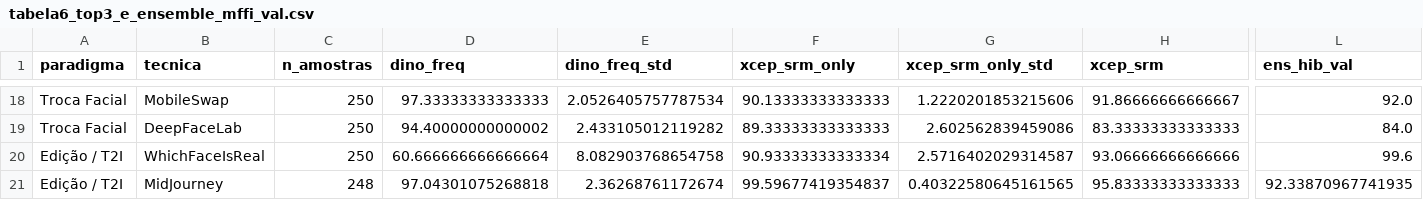
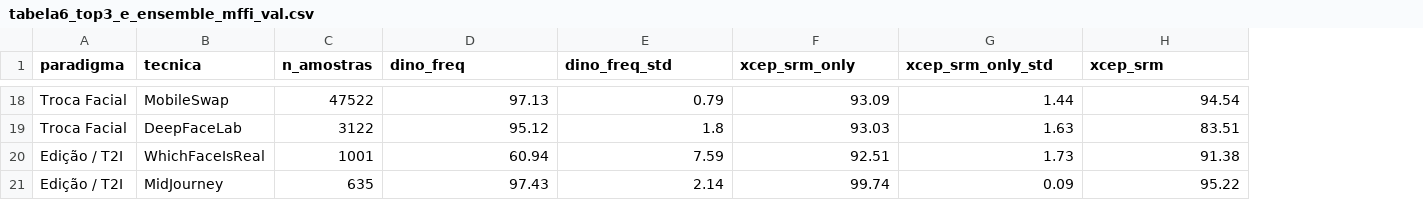
Before and after one commit to lucasdocunha/FaceForgery-Benchmark, a CSV file: tables/tabela6_top3_e_ensemble_mffi_val.csv, drawn as a sheet; only a part is shown, gaps mark what is left out; the diff covers the shown part only; the diff names each change by its address in the sheet, - before the commit and + after, or states it on an @@ line.

```diff
--- a/tables/tabela6_top3_e_ensemble_mffi_val.csv
+++ b/tables/tabela6_top3_e_ensemble_mffi_val.csv
-column L (ens_hib_val), rows 18-21: 92.0 | 84.0 | 99.6 | 92.33870967741935
-C18 (n_amostras): 250
+C18 (n_amostras): 47522
-D18 (dino_freq): 97.33333333333333
+D18 (dino_freq): 97.13
-E18 (dino_freq_std): 2.0526405757787534
+E18 (dino_freq_std): 0.79
-F18 (xcep_srm_only): 90.13333333333333
+F18 (xcep_srm_only): 93.09
-G18 (xcep_srm_only_std): 1.2220201853215606
+G18 (xcep_srm_only_std): 1.44
-H18 (xcep_srm): 91.86666666666667
+H18 (xcep_srm): 94.54
-C19 (n_amostras): 250
+C19 (n_amostras): 3122
-D19 (dino_freq): 94.40000000000002
+D19 (dino_freq): 95.12
-E19 (dino_freq_std): 2.433105012119282
+E19 (dino_freq_std): 1.8
-F19 (xcep_srm_only): 89.33333333333333
+F19 (xcep_srm_only): 93.03
-G19 (xcep_srm_only_std): 2.602562839459086
+G19 (xcep_srm_only_std): 1.63
-H19 (xcep_srm): 83.33333333333333
+H19 (xcep_srm): 83.51
-C20 (n_amostras): 250
+C20 (n_amostras): 1001
-D20 (dino_freq): 60.666666666666664
+D20 (dino_freq): 60.94
-E20 (dino_freq_std): 8.082903768654758
+E20 (dino_freq_std): 7.59
-F20 (xcep_srm_only): 90.93333333333334
+F20 (xcep_srm_only): 92.51
-G20 (xcep_srm_only_std): 2.5716402029314587
+G20 (xcep_srm_only_std): 1.73
-H20 (xcep_srm): 93.06666666666666
+H20 (xcep_srm): 91.38
-C21 (n_amostras): 248
+C21 (n_amostras): 635
-D21 (dino_freq): 97.04301075268818
+D21 (dino_freq): 97.43
-E21 (dino_freq_std): 2.36268761172674
+E21 (dino_freq_std): 2.14
-F21 (xcep_srm_only): 99.59677419354837
+F21 (xcep_srm_only): 99.74
-G21 (xcep_srm_only_std): 0.40322580645161565
+G21 (xcep_srm_only_std): 0.09
-H21 (xcep_srm): 95.83333333333333
+H21 (xcep_srm): 95.22
```
Also changed, not shown: 153 edited cells elsewhere in this file, 5 other files.
